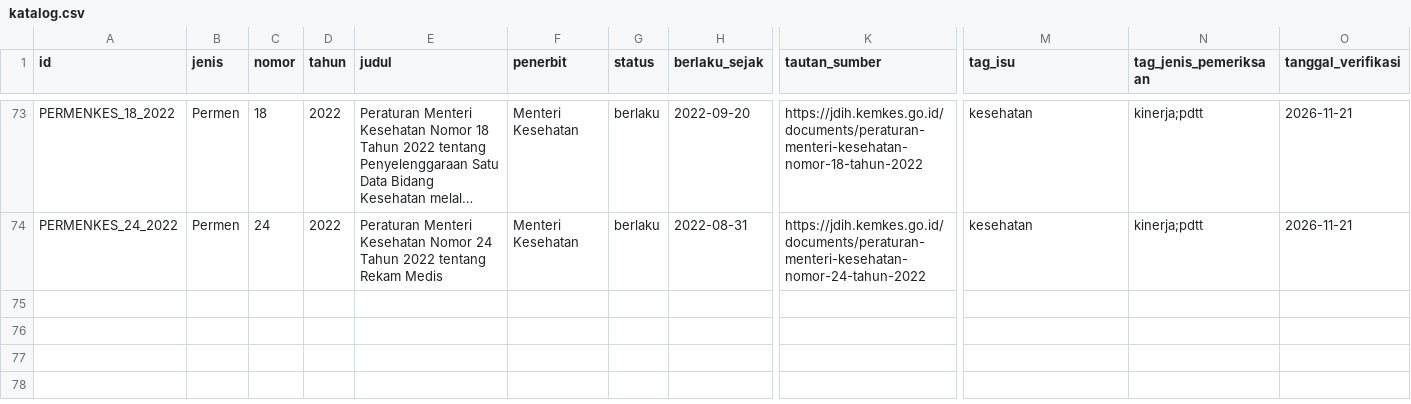
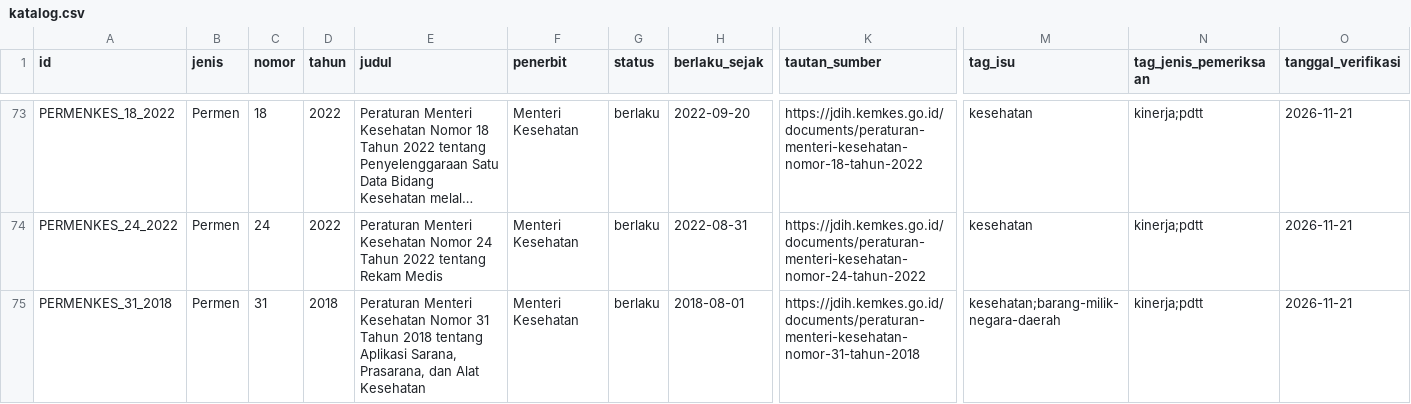
Before and after one commit to primaditra/korpus-pusat, a CSV file: katalog.csv, drawn as a sheet; only a part is shown, gaps mark what is left out; long unchanged cells end in …; rows hold the shown columns only; the diff names each change by its address in the sheet, - before the commit and + after, or states it on an @@ line.

```diff
--- a/katalog.csv
+++ b/katalog.csv
+row 75: PERMENKES_31_2018 | Permen | 31 | 2018 | Peraturan Menteri Kesehatan Nomor 31 Tahun 2018 tentang Aplikasi Sarana, Prasarana, dan Alat Kesehatan | Menteri Kesehatan | berlaku | 2018-08-01 | https://jdih.kemkes.go.id/documents/peraturan-menteri-kesehatan-nomor-31-tahun-2018 | kesehatan;barang-milik-negara-daerah | kinerja;pdtt | 2026-11-21
```
Also changed, not shown: 1 other file.
